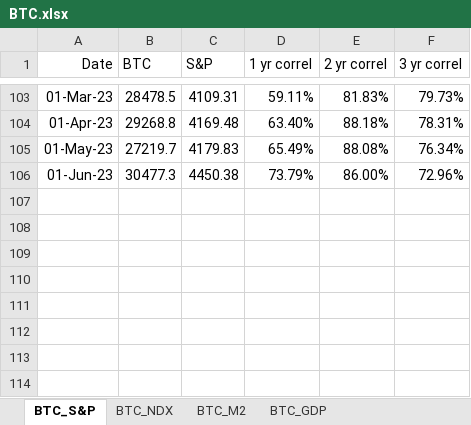
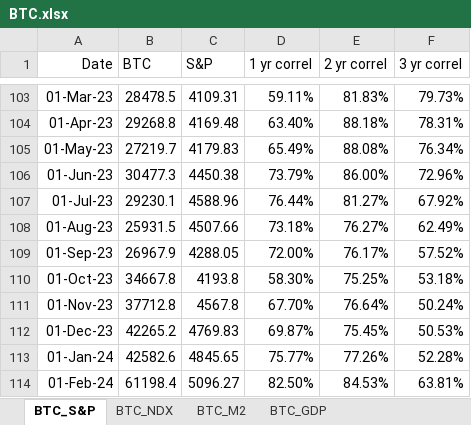
Before and after one commit to simonburghardt1/models, an Excel workbook: BTC.xlsx, sheet BTC_S&P, drawn as a sheet; only a part is shown, gaps mark what is left out; values as stored, in another font and other column widths than the file's, no borders; charts and pictures not drawn; the diff names each change by its address in the sheet, - before the commit and + after, or states it on an @@ line.

```diff
--- a/BTC.xlsx (sheet BTC_S&P)
+++ b/BTC.xlsx (sheet BTC_S&P)
+row 107: 01-Jul-23 | 29230.1 | 4588.96 | 76.44% | 81.27% | 67.92%
+row 108: 01-Aug-23 | 25931.5 | 4507.66 | 73.18% | 76.27% | 62.49%
+row 109: 01-Sep-23 | 26967.9 | 4288.05 | 72.00% | 76.17% | 57.52%
+row 110: 01-Oct-23 | 34667.8 | 4193.8 | 58.30% | 75.25% | 53.18%
+row 111: 01-Nov-23 | 37712.8 | 4567.8 | 67.70% | 76.64% | 50.24%
+row 112: 01-Dec-23 | 42265.2 | 4769.83 | 69.87% | 75.45% | 50.53%
+row 113: 01-Jan-24 | 42582.6 | 4845.65 | 75.77% | 77.26% | 52.28%
+row 114: 01-Feb-24 | 61198.4 | 5096.27 | 82.50% | 84.53% | 63.81%
```
Also changed, not shown: sheet BTC_M2, sheet BTC_NDX, charts or pictures.
